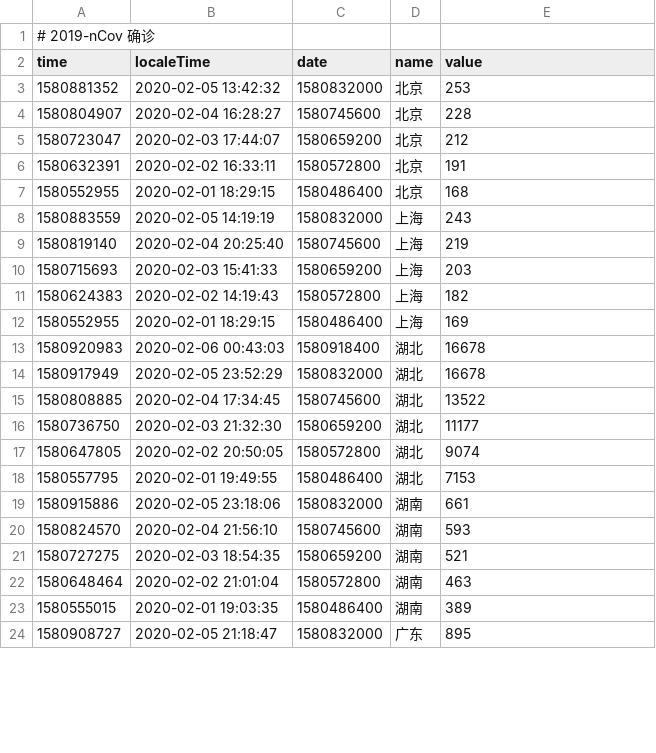
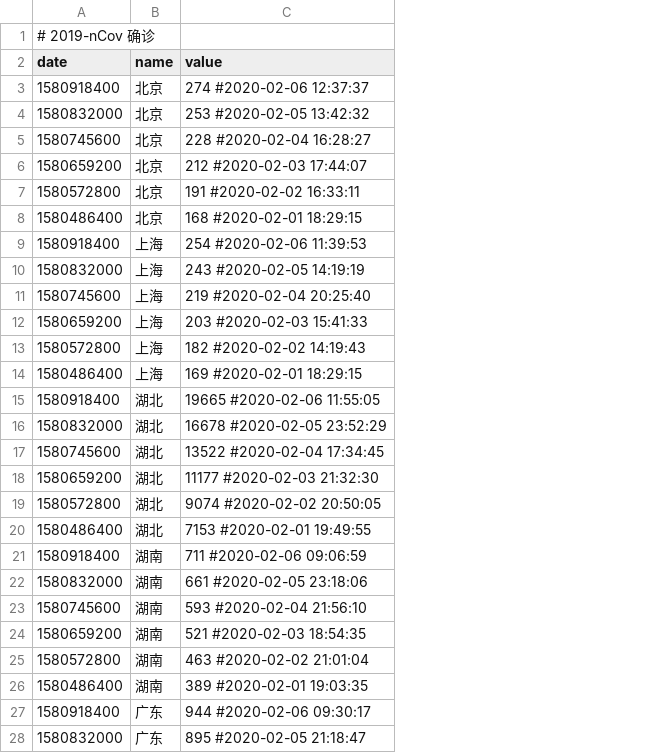
Before and after one commit to woowu/nCov-2019-stats, a CSV file: data/area-daily.csv, drawn as a sheet; only a part is shown; removed rows and columns are numbered as before the commit, all else as after; the diff covers the shown part only; the diff names each change by its address in the sheet, - before the commit and + after, or states it on an @@ line.

```diff
--- a/data/area-daily.csv
+++ b/data/area-daily.csv
-column A (time), row 1: # 2019-nCov 确诊; rows 3-24: 1580881352 | 1580804907 | 1580723047 | 1580632391 | 1580552955 | 1580883559 | 1580819140 | 1580715693 | 1580624383 | 1580552955 | 1580920983 | 1580917949 | 1580808885 | 1580736750 | 1580647805 | 1580557795 | 1580915886 | 1580824570 | 1580727275 | 1580648464 | 1580555015 | 1580908727
-column B (localeTime), rows 3-24: 2020-02-05 13:42:32 | 2020-02-04 16:28:27 | 2020-02-03 17:44:07 | 2020-02-02 16:33:11 | 2020-02-01 18:29:15 | 2020-02-05 14:19:19 | 2020-02-04 20:25:40 | 2020-02-03 15:41:33 | 2020-02-02 14:19:43 | 2020-02-01 18:29:15 | 2020-02-06 00:43:03 | 2020-02-05 23:52:29 | 2020-02-04 17:34:45 | 2020-02-03 21:32:30 | 2020-02-02 20:50:05 | 2020-02-01 19:49:55 | 2020-02-05 23:18:06 | 2020-02-04 21:56:10 | 2020-02-03 18:54:35 | 2020-02-02 21:01:04 | 2020-02-01 19:03:35 | 2020-02-05 21:18:47
-A1 (date): (empty)
+A1 (date): # 2019-nCov 确诊
+row 3: 1580918400 | 北京 | 274 #2020-02-06 12:37:37
-C4 (value): 253
+C4 (value): 253 #2020-02-05 13:42:32
-C5 (value): 228
+C5 (value): 228 #2020-02-04 16:28:27
-C6 (value): 212
+C6 (value): 212 #2020-02-03 17:44:07
-C7 (value): 191
+C7 (value): 191 #2020-02-02 16:33:11
-C8 (value): 168
+C8 (value): 168 #2020-02-01 18:29:15
+row 9: 1580918400 | 上海 | 254 #2020-02-06 11:39:53
-C10 (value): 243
+C10 (value): 243 #2020-02-05 14:19:19
-C11 (value): 219
+C11 (value): 219 #2020-02-04 20:25:40
-C12 (value): 203
+C12 (value): 203 #2020-02-03 15:41:33
-C13 (value): 182
+C13 (value): 182 #2020-02-02 14:19:43
-C14 (value): 169
+C14 (value): 169 #2020-02-01 18:29:15
-C15 (value): 16678
+C15 (value): 19665 #2020-02-06 11:55:05
-C16 (value): 16678
+C16 (value): 16678 #2020-02-05 23:52:29
-C17 (value): 13522
+C17 (value): 13522 #2020-02-04 17:34:45
-C18 (value): 11177
+C18 (value): 11177 #2020-02-03 21:32:30
-C19 (value): 9074
+C19 (value): 9074 #2020-02-02 20:50:05
-C20 (value): 7153
+C20 (value): 7153 #2020-02-01 19:49:55
+row 21: 1580918400 | 湖南 | 711 #2020-02-06 09:06:59
-C22 (value): 661
+C22 (value): 661 #2020-02-05 23:18:06
-C23 (value): 593
+C23 (value): 593 #2020-02-04 21:56:10
-C24 (value): 521
+C24 (value): 521 #2020-02-03 18:54:35
-C25 (value): 463
+C25 (value): 463 #2020-02-02 21:01:04
-C26 (value): 389
+C26 (value): 389 #2020-02-01 19:03:35
+row 27: 1580918400 | 广东 | 944 #2020-02-06 09:30:17
-C28 (value): 895
+C28 (value): 895 #2020-02-05 21:18:47
```
Also changed, not shown: 1 added row and 9 edited cells elsewhere in this file, data/area-derivertive.csv, data/overall-daily.csv, 11 other files.
